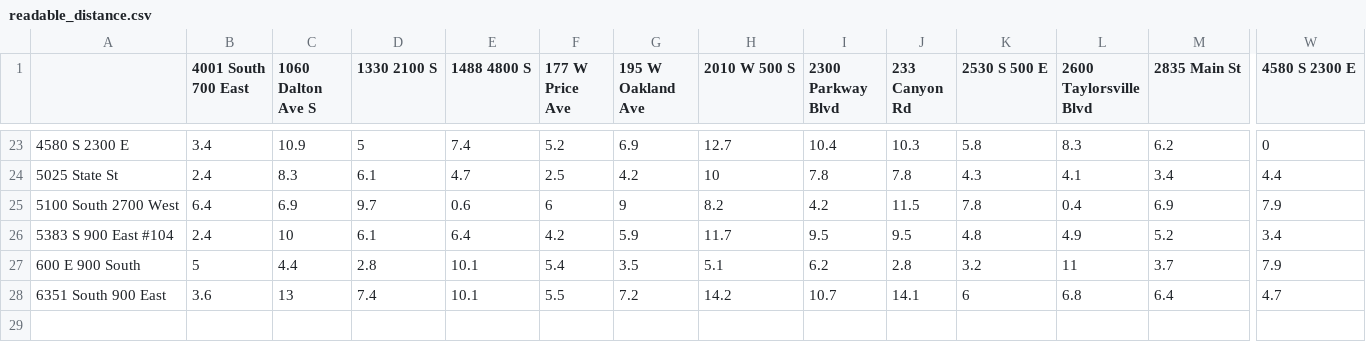
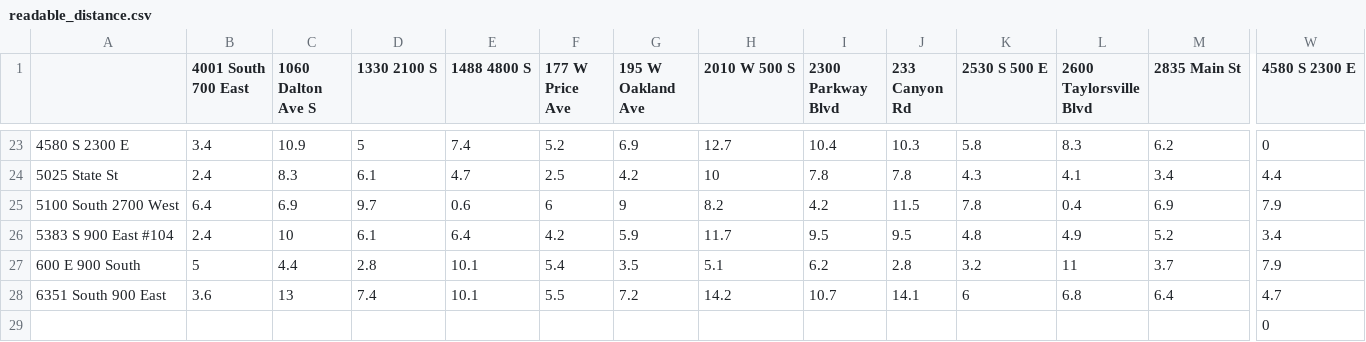
Before and after one commit to ethanthopkins/DataStructuresAndAlgorithms, a CSV file: Materials/readable_distance.csv, drawn as a sheet; only a part is shown, gaps mark what is left out; rows hold the shown columns only; the diff names each change by its address in the sheet, - before the commit and + after, or states it on an @@ line.

```diff
--- a/Materials/readable_distance.csv
+++ b/Materials/readable_distance.csv
+row 29:  |  |  |  |  |  |  |  |  |  |  |  |  | 0
```
Also changed, not shown: 4 other files.
